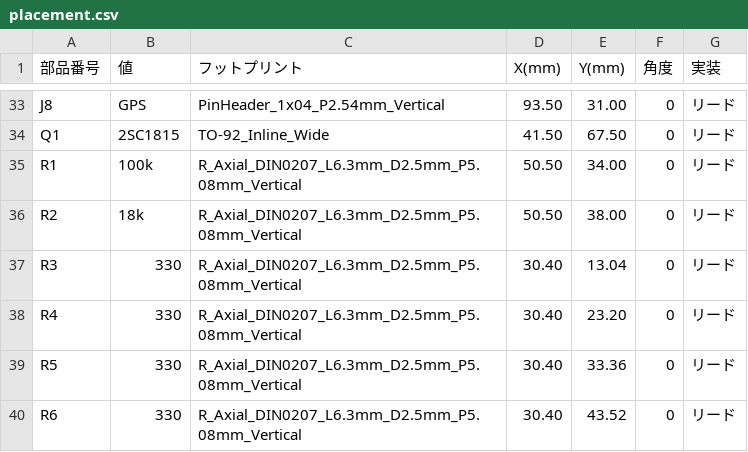
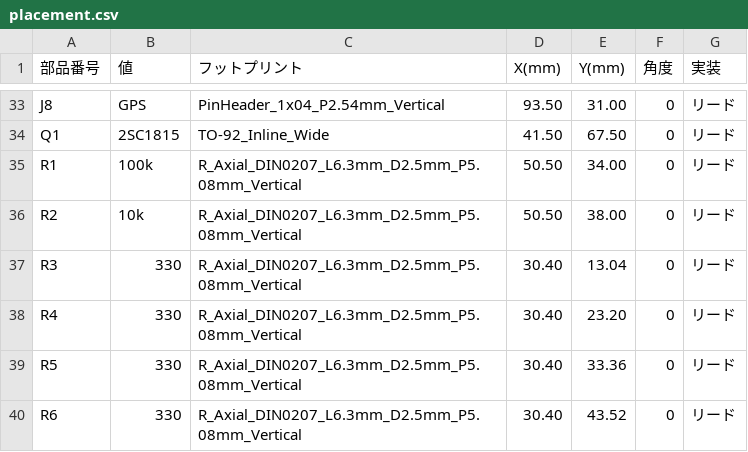
Before and after one commit to mikenekorock0000/bali, a CSV file: esp32_engine_starter/hardware/placement.csv, drawn as a sheet; only a part is shown, gaps mark what is left out.

```diff
--- a/esp32_engine_starter/hardware/placement.csv
+++ b/esp32_engine_starter/hardware/placement.csv
@@ -35,3 +35,3 @@ Q1,2SC1815,TO-92_Inline_Wide,41.50,67.50,0,リード
 R1,100k,R_Axial_DIN0207_L6.3mm_D2.5mm_P5.08mm_Vertical,50.50,34.00,0,リード
-R2,18k,R_Axial_DIN0207_L6.3mm_D2.5mm_P5.08mm_Vertical,50.50,38.00,0,リード
+R2,10k,R_Axial_DIN0207_L6.3mm_D2.5mm_P5.08mm_Vertical,50.50,38.00,0,リード
 R3,330,R_Axial_DIN0207_L6.3mm_D2.5mm_P5.08mm_Vertical,30.40,13.04,0,リード
```
Also changed, not shown: esp32_engine_starter/hardware/bom.csv, esp32_engine_starter/hardware/jlc_bom.csv, 28 other files.
